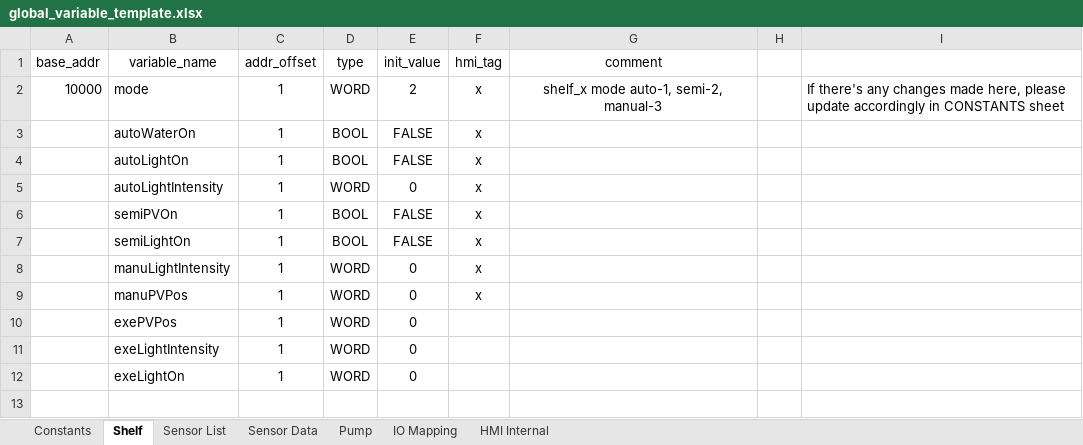
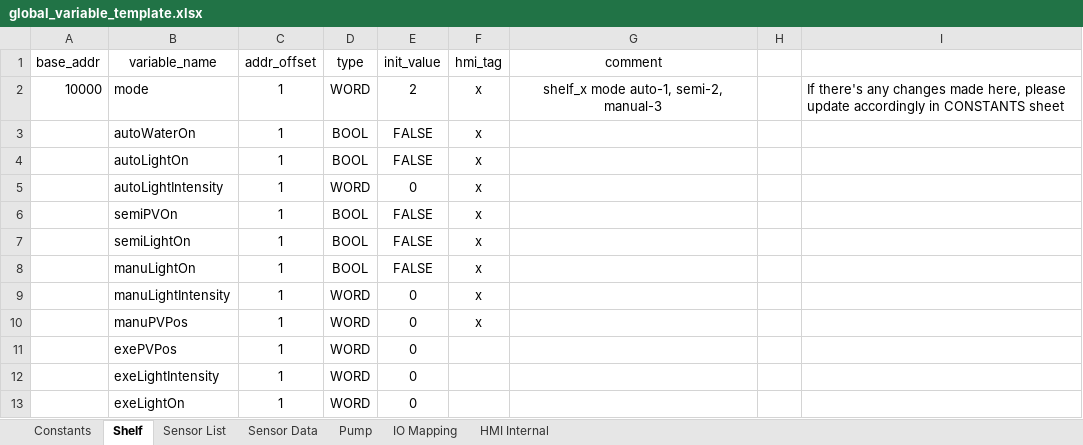
Before and after one commit to T2HOPETECHNIK/Ellemento, an Excel workbook: rack_control/global_variable_template.xlsx, sheet Shelf, drawn as a sheet; values as stored, in another font and other column widths than the file's, no borders; the diff names each change by its address in the sheet, - before the commit and + after, or states it on an @@ line.

Commit message:
Update f_ShelfController, f_ShelfLogicController, and others helpers function.

```diff
--- a/rack_control/global_variable_template.xlsx (sheet Shelf)
+++ b/rack_control/global_variable_template.xlsx (sheet Shelf)
+row 8:  | manuLightOn | 1 | BOOL | FALSE | x
```
Also changed, not shown: sheet IO Mapping, sheet Constants, 4 other files.
